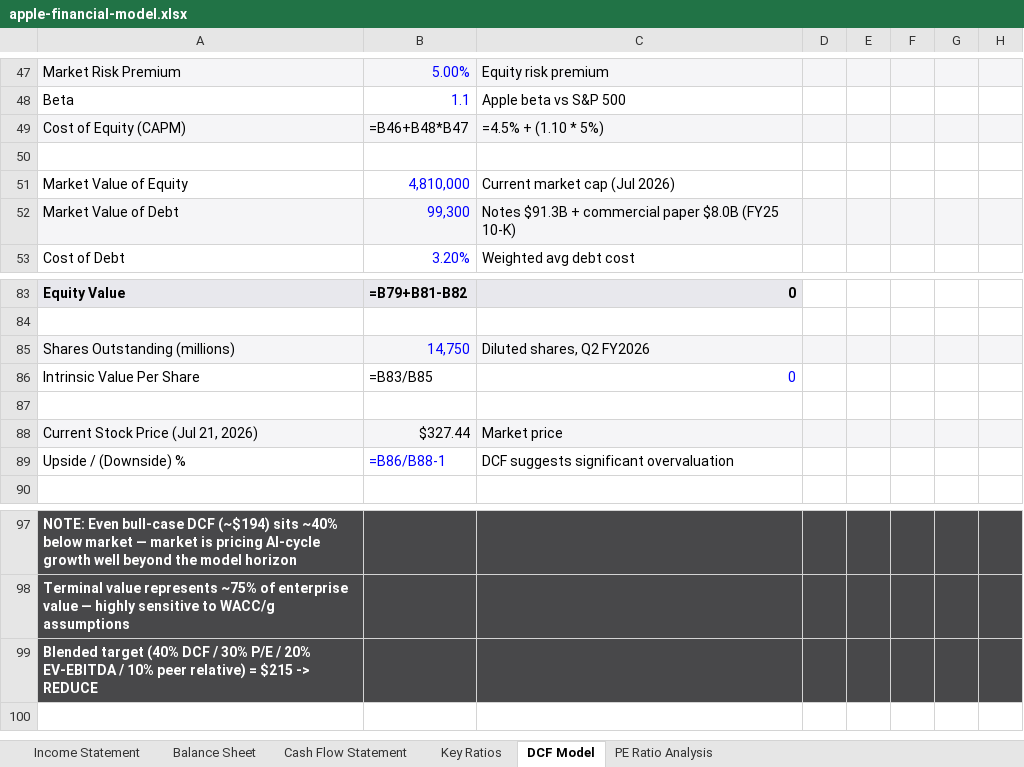
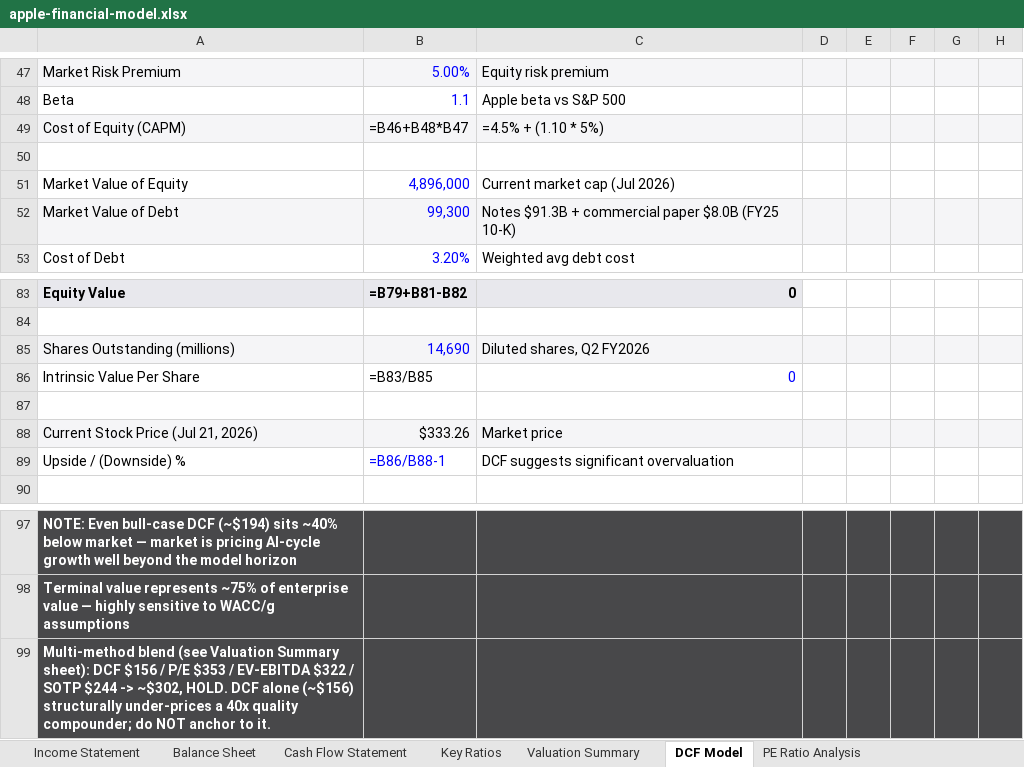
Before and after one commit to debjitmukherjee1/debjitmukherjee1.github.io, an Excel workbook: assets/files/apple-financial-model.xlsx, sheet DCF Model, drawn as a sheet; only a part is shown, gaps mark what is left out; values as stored, in another font and other column widths than the file's, no borders; formulas without a stored value are shown as written; the diff names each change by its address in the sheet, - before the commit and + after, or states it on an @@ line.

```diff
--- a/assets/files/apple-financial-model.xlsx (sheet DCF Model)
+++ b/assets/files/apple-financial-model.xlsx (sheet DCF Model)
+sheet tab: Valuation Summary
-B51: 4,810,000
+B51: 4,896,000
-B85: 14,750
+B85: 14,690
-B88: $327.44
+B88: $333.26
-A99: Blended target (40% DCF / 30% P/E / 20% EV-EBITDA / 10% peer relative) = $215 -> REDUCE
+A99: Multi-method blend (see Valuation Summary sheet): DCF $156 / P/E $353 / EV-EBITDA $322 / SOTP $244 -> ~$302, HOLD. DCF alone (~$156) structurally under-prices a 40x quality compounder; do NOT anchor to it.
```
Also changed, not shown: assets/files/alphabet-financial-model.xlsx, assets/files/amazon-financial-model.xlsx, 19 other files.
